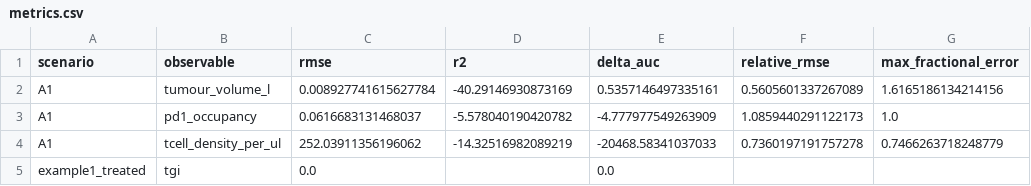
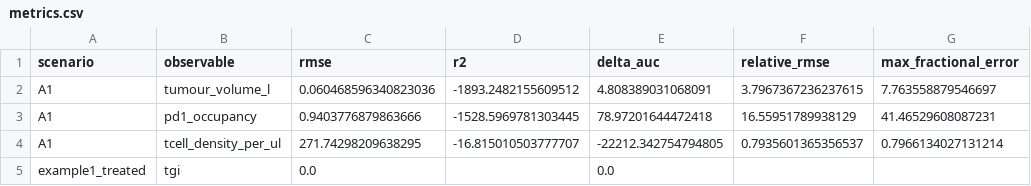
Before and after one commit to albertcyhe/qspiopy, a CSV file: artifacts/validation/metrics.csv, drawn as a sheet.

```diff
--- a/artifacts/validation/metrics.csv
+++ b/artifacts/validation/metrics.csv
@@ -1,5 +1,5 @@
 scenario,observable,rmse,r2,delta_auc,relative_rmse,max_fractional_error
-A1,tumour_volume_l,0.008927741615627784,-40.29146930873169,0.5357146497335161,0.5605601337267089,1.6165186134214156
-A1,pd1_occupancy,0.0616683131468037,-5.578040190420782,-4.777977549263909,1.0859440291122173,1.0
-A1,tcell_density_per_ul,252.03911356196062,-14.32516982089219,-20468.58341037033,0.7360197191757278,0.7466263718248779
+A1,tumour_volume_l,0.060468596340823036,-1893.2482155609512,4.808389031068091,3.7967367236237615,7.763558879546697
+A1,pd1_occupancy,0.9403776879863666,-1528.5969781303445,78.97201644472418,16.55951789938129,41.46529608087231
+A1,tcell_density_per_ul,271.74298209638295,-16.815010503777707,-22212.342754794805,0.7935601365356537,0.7966134027131214
 example1_treated,tgi,0.0,,0.0,,
```
Also changed, not shown: 11 other files.
